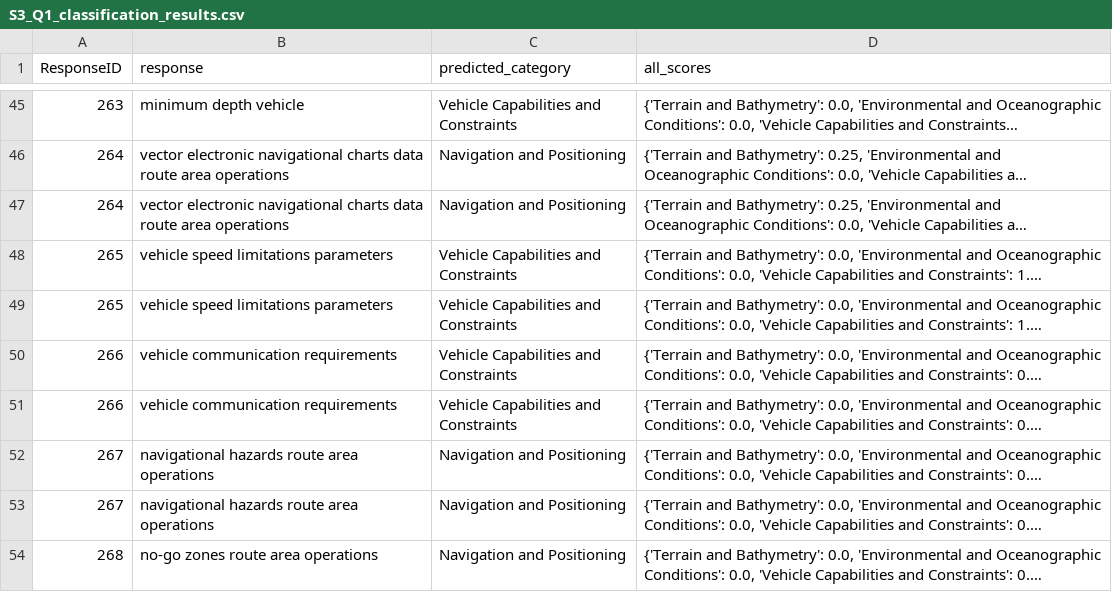
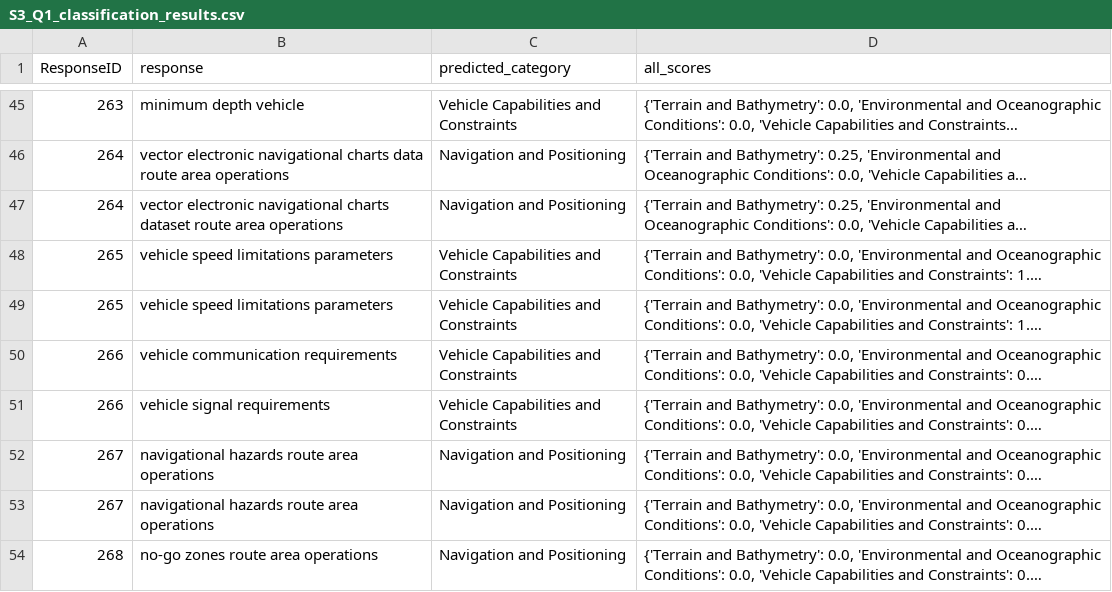
Before and after one commit to andrewhunter2066/uuav_rfi_responses, a CSV file: output/S3_Q1_classification_results.csv, drawn as a sheet; only a part is shown, gaps mark what is left out; long unchanged cells end in …; the diff covers the shown part only; the diff names each change by its address in the sheet, - before the commit and + after, or states it on an @@ line.

Commit message:
Refine classified response categories for terminology consistency
- Updated category classifications in `normalised_all_classified_responses.csv` and `S1_Q1_classification_results.csv`.
- Corrected terminology alignments, ensuring coherent descriptor usage across files.

```diff
--- a/output/S3_Q1_classification_results.csv
+++ b/output/S3_Q1_classification_results.csv
-B47 (response): …navigational charts data route area…
+B47 (response): …navigational charts dataset route area…
-B51 (response): vehicle communication requirements
+B51 (response): vehicle signal requirements
```
Also changed, not shown: 12 edited cells elsewhere in this file, output/S1_Q1_classification_results.csv, output/S2_Q1_classification_results.csv, 3 other files.
